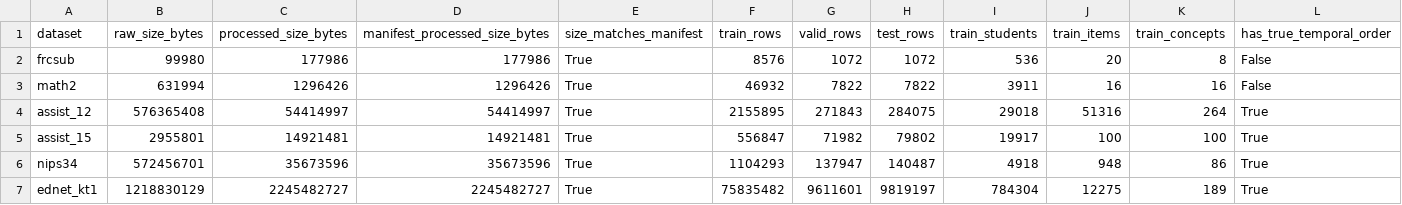
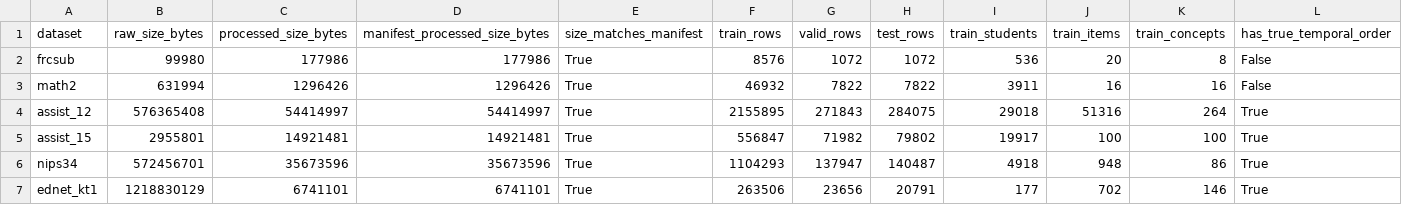
Before and after one commit to Zsh123456-BOOP/ConceptSkillCDM, a CSV file: data/public_benchmark_manifest_summary.csv, drawn as a sheet; only a part is shown; the diff names each change by its address in the sheet, - before the commit and + after, or states it on an @@ line.

Commit message:
Record filtered EdNet KT1 manifest

```diff
--- a/data/public_benchmark_manifest_summary.csv
+++ b/data/public_benchmark_manifest_summary.csv
-C7 (processed_size_bytes): 2245482727
+C7 (processed_size_bytes): 6741101
-D7 (manifest_processed_size_bytes): 2245482727
+D7 (manifest_processed_size_bytes): 6741101
-F7 (train_rows): 75835482
+F7 (train_rows): 263506
-G7 (valid_rows): 9611601
+G7 (valid_rows): 23656
-H7 (test_rows): 9819197
+H7 (test_rows): 20791
-I7 (train_students): 784304
+I7 (train_students): 177
-J7 (train_items): 12275
+J7 (train_items): 702
-K7 (train_concepts): 189
+K7 (train_concepts): 146
```
Also changed, not shown: 1 other file.
